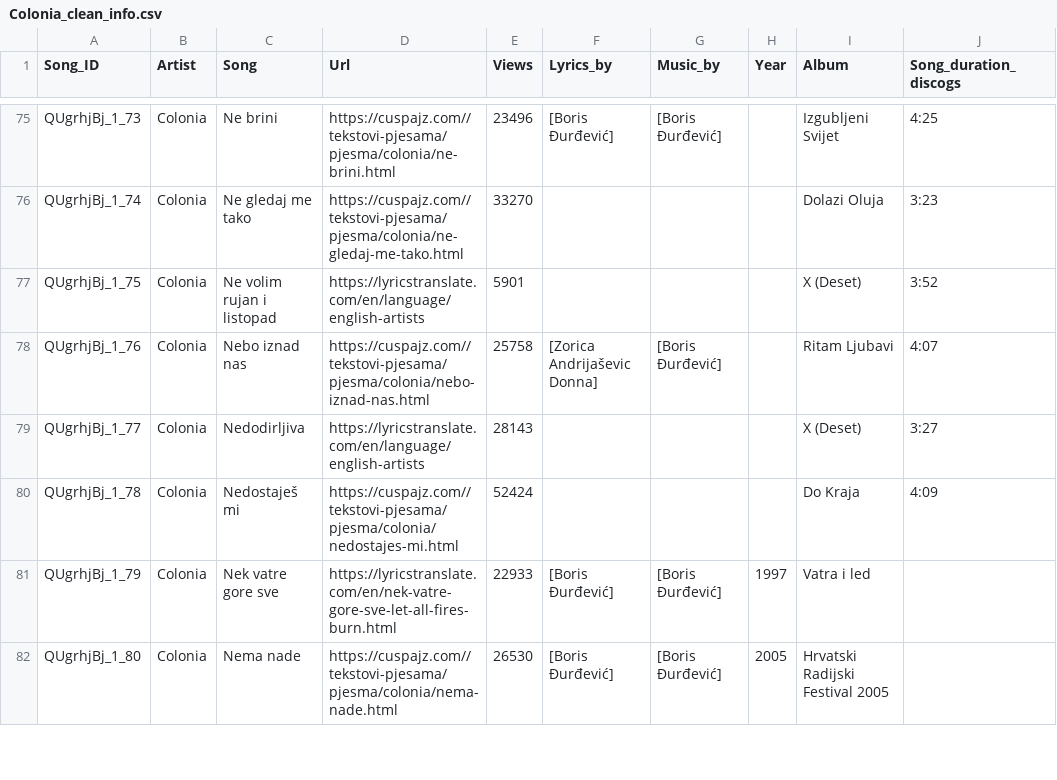
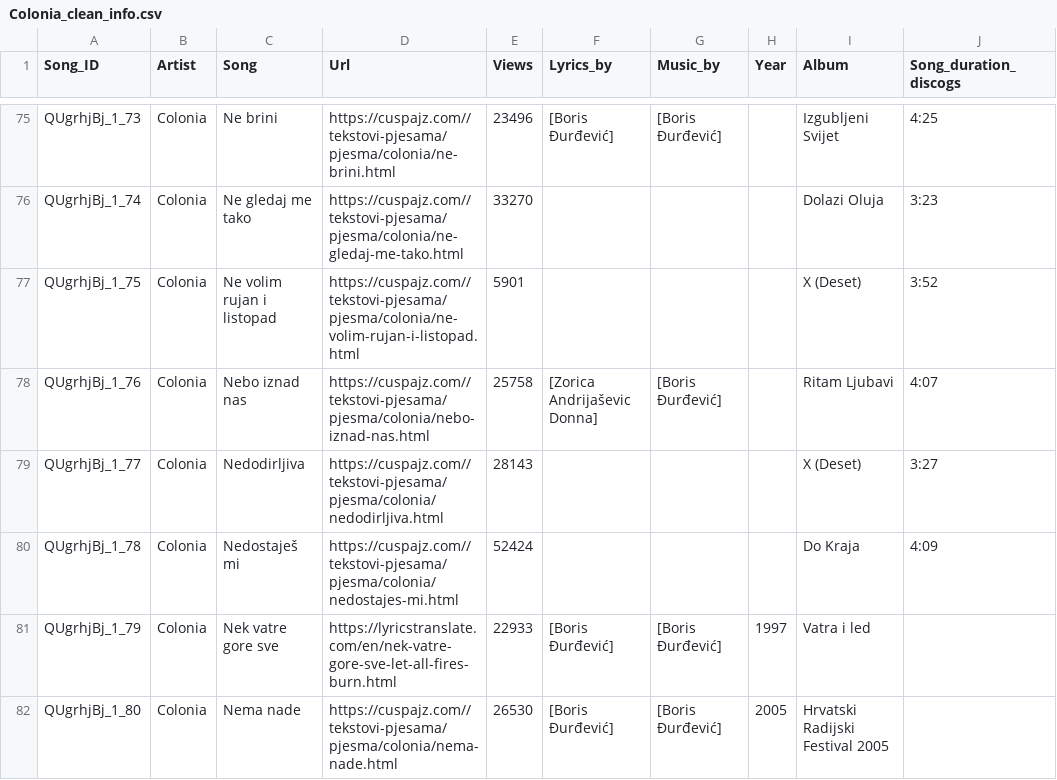
Before and after one commit to datamilas/CroLyricsProject, a CSV file: Python/CroLyrics_data/Colonia_clean_info.csv, drawn as a sheet; only a part is shown, gaps mark what is left out; the diff covers the shown part only.

```diff
--- a/Python/CroLyrics_data/Colonia_clean_info.csv
+++ b/Python/CroLyrics_data/Colonia_clean_info.csv
@@ -76,5 +76,5 @@ QUgrhjBj_1_73,Colonia,Ne brini,https://cuspajz.com//tekstovi-pjesama/pjesma/colo
 QUgrhjBj_1_74,Colonia,Ne gledaj me tako,https://cuspajz.com//tekstovi-pjesama/pjesma/colonia/ne-gledaj-me-tako.html,33270,,,,Dolazi Oluja,3:23
-QUgrhjBj_1_75,Colonia,Ne volim rujan i listopad,https://lyricstranslate.com/en/language/english-artists,5901,,,,X (Deset),3:52
+QUgrhjBj_1_75,Colonia,Ne volim rujan i listopad,https://cuspajz.com//tekstovi-pjesama/pjesma/colonia/ne-volim-rujan-i-listopad.html,5901,,,,X (Deset),3:52
 QUgrhjBj_1_76,Colonia,Nebo iznad nas,https://cuspajz.com//tekstovi-pjesama/pjesma/colonia/nebo-iznad-nas.html,25758,[Zorica Andrijaševic Donna],[Boris Đurđević],,Ritam Ljubavi,4:07
-QUgrhjBj_1_77,Colonia,Nedodirljiva,https://lyricstranslate.com/en/language/english-artists,28143,,,,X (Deset),3:27
+QUgrhjBj_1_77,Colonia,Nedodirljiva,https://cuspajz.com//tekstovi-pjesama/pjesma/colonia/nedodirljiva.html,28143,,,,X (Deset),3:27
 QUgrhjBj_1_78,Colonia,Nedostaješ mi,https://cuspajz.com//tekstovi-pjesama/pjesma/colonia/nedostajes-mi.html,52424,,,,Do Kraja,4:09
```
Also changed, not shown: 20 edited cells elsewhere in this file, Python/CroLyrics_data/Gazde_clean_info.csv, Python/CroLyrics_data/Gibonni_clean_info.csv, 34 other files.
